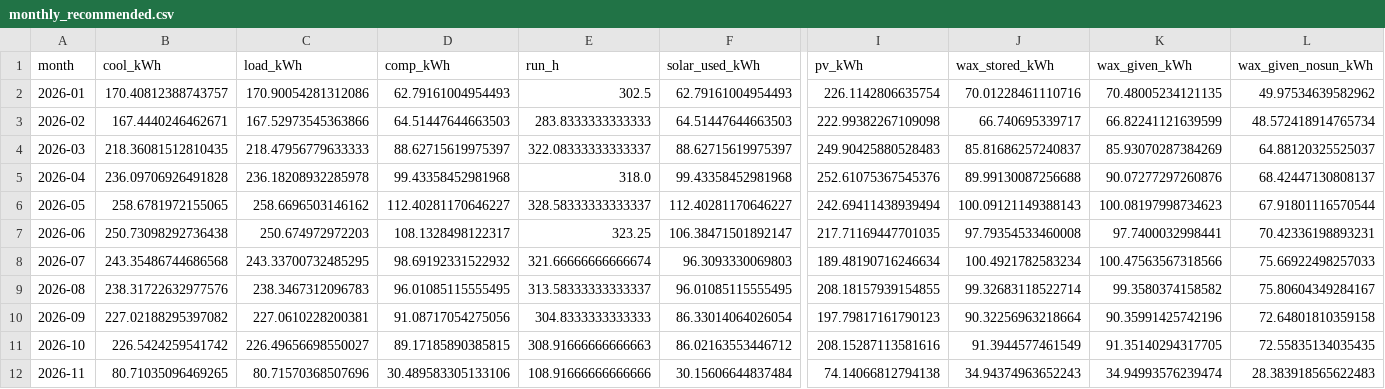
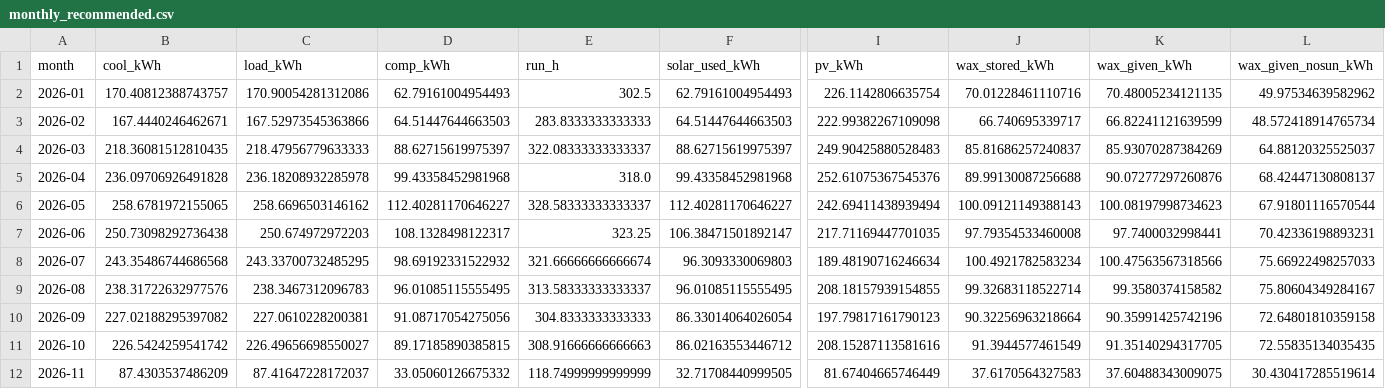
Before and after one commit to saineelam132-art/coldstorage, a CSV file: results/live/monthly_recommended.csv, drawn as a sheet; only a part is shown, gaps mark what is left out; the diff covers the shown part only; the diff names each change by its address in the sheet, - before the commit and + after, or states it on an @@ line.

```diff
--- a/results/live/monthly_recommended.csv
+++ b/results/live/monthly_recommended.csv
-B12 (cool_kWh): 80.71035096469265
+B12 (cool_kWh): 87.4303537486209
-C12 (load_kWh): 80.71570368507696
+C12 (load_kWh): 87.41647228172037
-D12 (comp_kWh): 30.489583305133106
+D12 (comp_kWh): 33.05060126675332
-E12 (run_h): 108.91666666666666
+E12 (run_h): 118.74999999999999
-F12 (solar_used_kWh): 30.15606644837484
+F12 (solar_used_kWh): 32.71708440999505
-I12 (pv_kWh): 74.14066812794138
+I12 (pv_kWh): 81.67404665746449
-J12 (wax_stored_kWh): 34.94374963652243
+J12 (wax_stored_kWh): 37.6170564327583
-K12 (wax_given_kWh): 34.94993576239474
+K12 (wax_given_kWh): 37.60488343009075
-L12 (wax_given_nosun_kWh): 28.383918565622483
+L12 (wax_given_nosun_kWh): 30.430417285519614
```
Also changed, not shown: 8 edited cells elsewhere in this file, data/live/openmeteo_archive_2026.csv, data/live/openmeteo_forecast_latest.csv, 24 other files.
